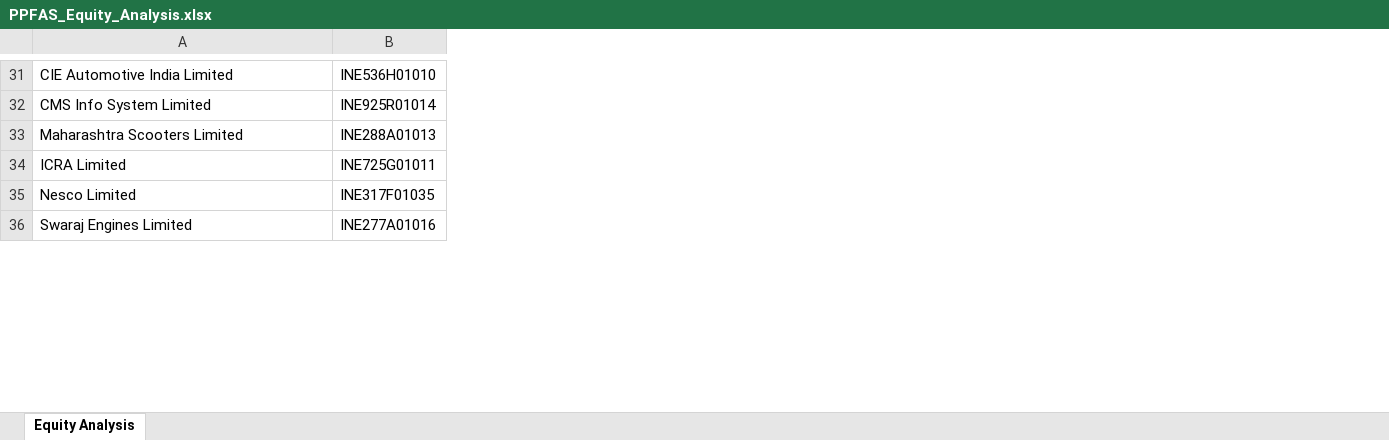
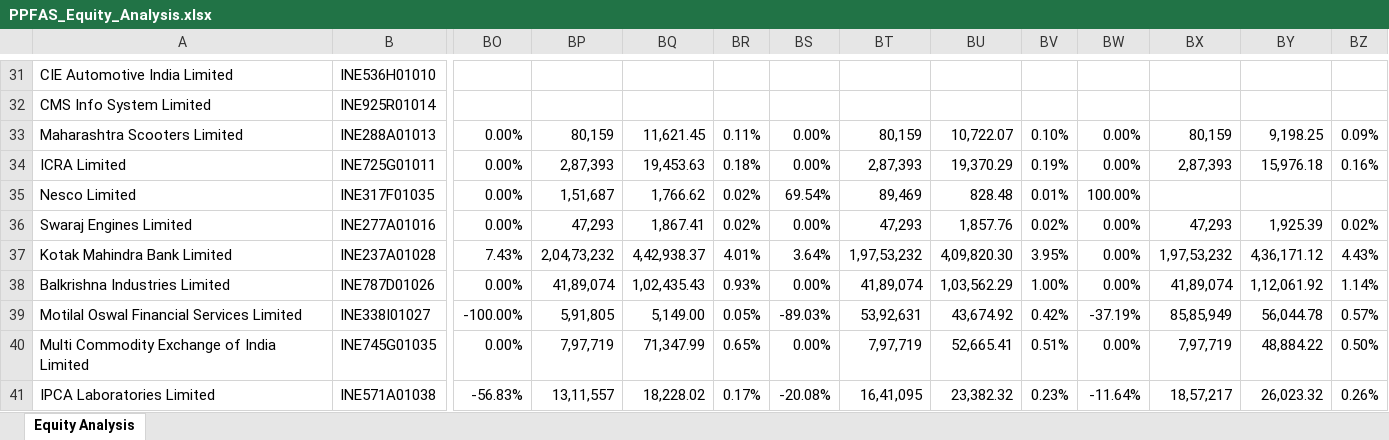
Before and after one commit to iamnotanerdd/Mutual-Fund-Houses-Folio, an Excel workbook: PPFAS_Equity_Analysis.xlsx, sheet Equity Analysis, drawn as a sheet; only a part is shown, gaps mark what is left out; values as stored, in another font and other column widths than the file's, no borders; rows hold the shown columns only; the diff covers the shown part only; the diff names each change by its address in the sheet, - before the commit and + after, or states it on an @@ line.

```diff
--- a/PPFAS_Equity_Analysis.xlsx (sheet Equity Analysis)
+++ b/PPFAS_Equity_Analysis.xlsx (sheet Equity Analysis)
+column BO, rows 33-36: all 0.00%
+column BP, rows 33-36: 80,159 | 2,87,393 | 1,51,687 | 47,293
+column BQ, rows 33-36: 11,621.45 | 19,453.63 | 1,766.62 | 1,867.41
+column BR, rows 33-36: 0.11% | 0.18% | 0.02% | 0.02%
+column BS, rows 33-36: 0.00% | 0.00% | 69.54% | 0.00%
+column BT, rows 33-36: 80,159 | 2,87,393 | 89,469 | 47,293
+column BU, rows 33-36: 10,722.07 | 19,370.29 | 828.48 | 1,857.76
+column BV, rows 33-36: 0.10% | 0.19% | 0.01% | 0.02%
+column BW, rows 33-36: 0.00% | 0.00% | 100.00% | 0.00%
+column BX, rows 33-36: 80,159 | 2,87,393 |  | 47,293
+column BY, rows 33-36: 9,198.25 | 15,976.18 |  | 1,925.39
+column BZ, rows 33-36: 0.09% | 0.16% |  | 0.02%
+row 37: Kotak Mahindra Bank Limited | INE237A01028 | 7.43% | 2,04,73,232 | 4,42,938.37 | 4.01% | 3.64% | 1,97,53,232 | 4,09,820.30 | 3.95% | 0.00% | 1,97,53,232 | 4,36,171.12 | 4.43%
+row 39: Motilal Oswal Financial Services Limited | INE338I01027 | -100.00% | 5,91,805 | 5,149.00 | 0.05% | -89.03% | 53,92,631 | 43,674.92 | 0.42% | -37.19% | 85,85,949 | 56,044.78 | 0.57%
+row 40: Multi Commodity Exchange of India Limited | INE745G01035 | 0.00% | 7,97,719 | 71,347.99 | 0.65% | 0.00% | 7,97,719 | 52,665.41 | 0.51% | 0.00% | 7,97,719 | 48,884.22 | 0.50%
+row 41: IPCA Laboratories Limited | INE571A01038 | -56.83% | 13,11,557 | 18,228.02 | 0.17% | -20.08% | 16,41,095 | 23,382.32 | 0.23% | -11.64% | 18,57,217 | 26,023.32 | 0.26%
```
Also changed, not shown: 2 added rows, 36 added columns, 1 edited cell and merged cells elsewhere in this sheet.
